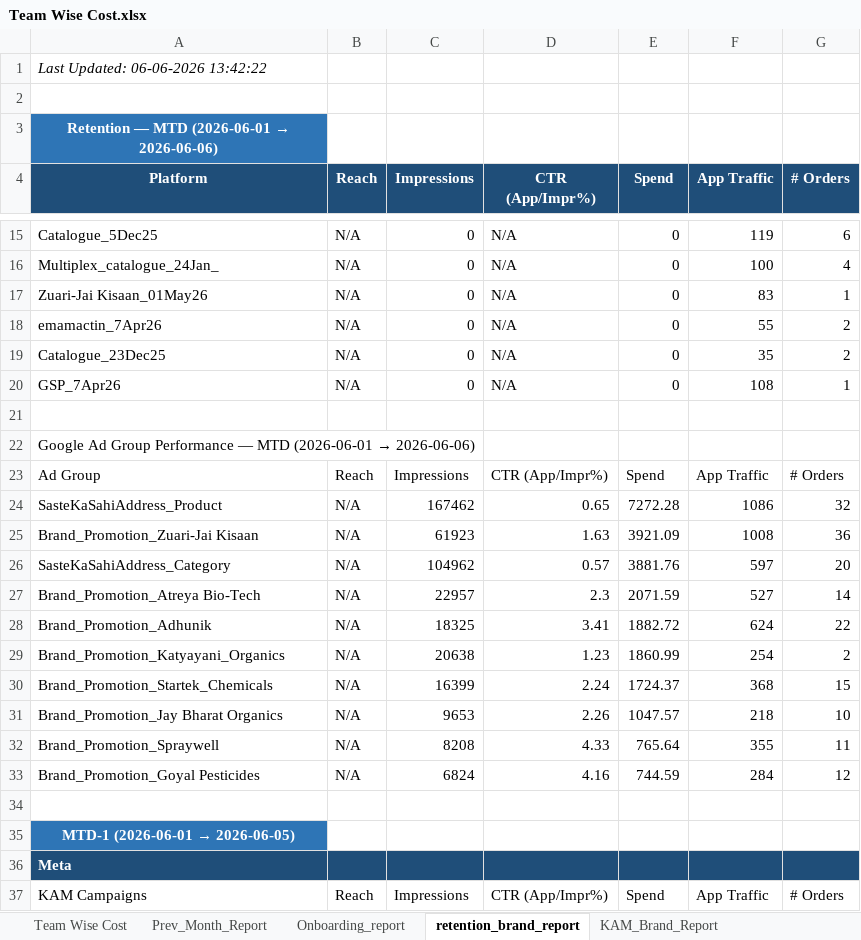
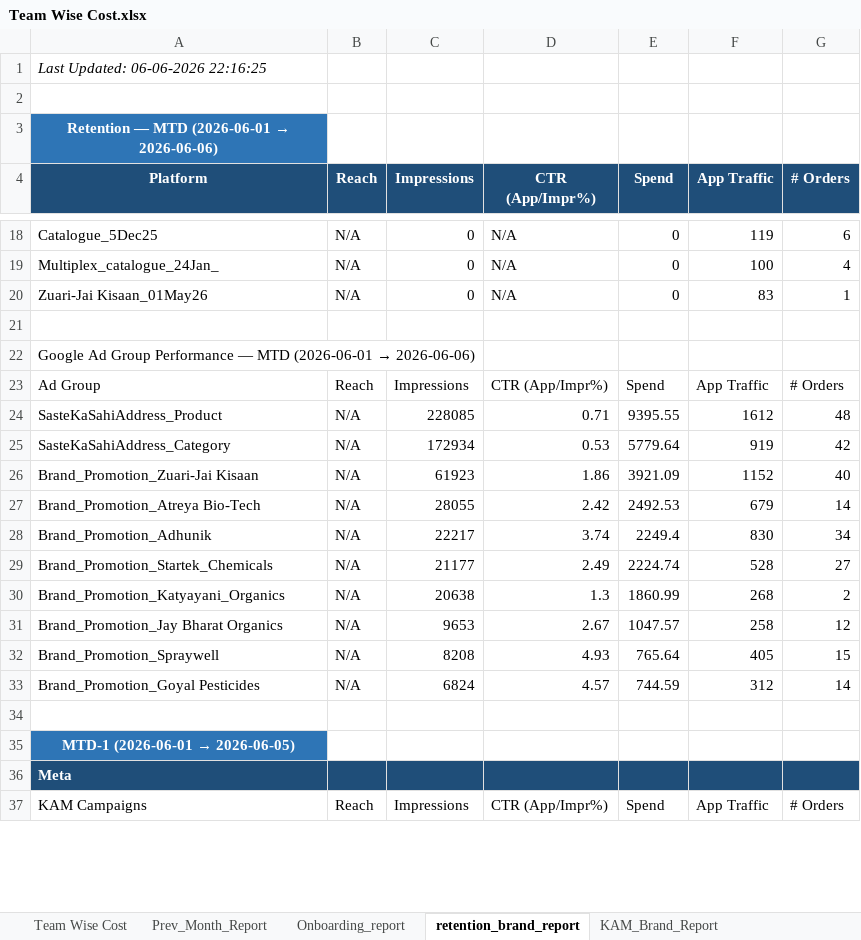
Before and after one commit to ankitbk-gm/auto_ads_report_bot, an Excel workbook: reports/Team Wise Cost.xlsx, sheet retention_brand_report, drawn as a sheet; only a part is shown, gaps mark what is left out; values as stored, in another font and other column widths than the file's, no borders; removed rows and columns are numbered as before the commit, all else as after; the diff covers the shown part only; the diff names each change by its address in the sheet, - before the commit and + after, or states it on an @@ line.

```diff
--- a/reports/Team Wise Cost.xlsx (sheet retention_brand_report)
+++ b/reports/Team Wise Cost.xlsx (sheet retention_brand_report)
-A1 (Platform): Last Updated: 06-06-2026 13:42:22
+A1 (Platform): Last Updated: 06-06-2026 22:16:25
-row 18: emamactin_7Apr26 | N/A | 0 | N/A | 0 | 55 | 2
-row 19: Catalogue_23Dec25 | N/A | 0 | N/A | 0 | 35 | 2
-row 20: GSP_7Apr26 | N/A | 0 | N/A | 0 | 108 | 1
-row 24: SasteKaSahiAddress_Product | N/A | 167462 | 0.65 | 7272.28 | 1086 | 32
+row 24: SasteKaSahiAddress_Product | N/A | 228085 | 0.71 | 9395.55 | 1612 | 48
+row 25: SasteKaSahiAddress_Category | N/A | 172934 | 0.53 | 5779.64 | 919 | 42
-D26 (CTR (App/Impr%)): 1.63
+D26 (CTR (App/Impr%)): 1.86
-F26 (App Traffic): 1008
+F26 (App Traffic): 1152
-G26 (# Orders): 36
+G26 (# Orders): 40
-row 26: SasteKaSahiAddress_Category | N/A | 104962 | 0.57 | 3881.76 | 597 | 20
-C27 (Impressions): 22957
+C27 (Impressions): 28055
-D27 (CTR (App/Impr%)): 2.3
+D27 (CTR (App/Impr%)): 2.42
-E27 (Spend): 2071.59
+E27 (Spend): 2492.53
-F27 (App Traffic): 527
+F27 (App Traffic): 679
-row 28: Brand_Promotion_Adhunik | N/A | 18325 | 3.41 | 1882.72 | 624 | 22
+row 28: Brand_Promotion_Adhunik | N/A | 22217 | 3.74 | 2249.4 | 830 | 34
+row 29: Brand_Promotion_Startek_Chemicals | N/A | 21177 | 2.49 | 2224.74 | 528 | 27
-D30 (CTR (App/Impr%)): 1.23
+D30 (CTR (App/Impr%)): 1.3
-F30 (App Traffic): 254
+F30 (App Traffic): 268
-row 30: Brand_Promotion_Startek_Chemicals | N/A | 16399 | 2.24 | 1724.37 | 368 | 15
-D31 (CTR (App/Impr%)): 2.26
+D31 (CTR (App/Impr%)): 2.67
-F31 (App Traffic): 218
+F31 (App Traffic): 258
-G31 (# Orders): 10
+G31 (# Orders): 12
-D32 (CTR (App/Impr%)): 4.33
+D32 (CTR (App/Impr%)): 4.93
-F32 (App Traffic): 355
+F32 (App Traffic): 405
-G32 (# Orders): 11
+G32 (# Orders): 15
-D33 (CTR (App/Impr%)): 4.16
+D33 (CTR (App/Impr%)): 4.57
-F33 (App Traffic): 284
+F33 (App Traffic): 312
-G33 (# Orders): 12
+G33 (# Orders): 14
```
Also changed, not shown: 10 added rows, 7 removed rows and 18 edited cells elsewhere in this sheet, sheet Onboarding_report, sheet KAM_Brand_Report, sheet Team Wise Cost, sheet Inapp_Sale_Report, sheet Inapp_Subcat_Report, sheet Webengage_Analysis.
